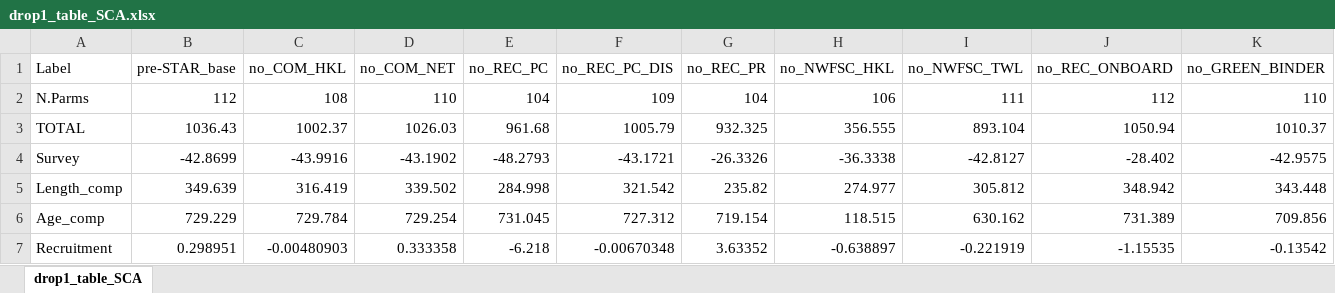
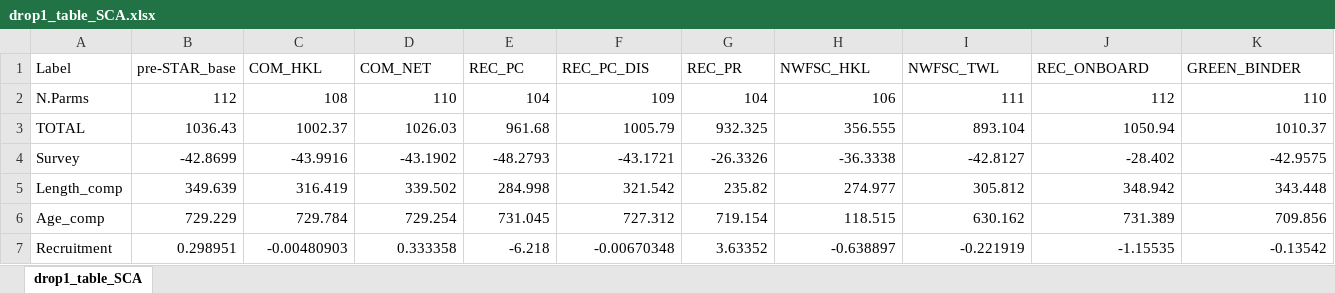
Before and after one commit to melissamonk-NOAA/Vermilion_2021, an Excel workbook: doc/tables/drop1_table_SCA.xlsx, sheet drop1_table_SCA, drawn as a sheet; only a part is shown; values as stored, in another font and other column widths than the file's, no borders; the diff names each change by its address in the sheet, - before the commit and + after, or states it on an @@ line.

```diff
--- a/doc/tables/drop1_table_SCA.xlsx (sheet drop1_table_SCA)
+++ b/doc/tables/drop1_table_SCA.xlsx (sheet drop1_table_SCA)
-C1: no_COM_HKL
+C1: COM_HKL
-D1: no_COM_NET
+D1: COM_NET
-E1: no_REC_PC
+E1: REC_PC
-F1: no_REC_PC_DIS
+F1: REC_PC_DIS
-G1: no_REC_PR
+G1: REC_PR
-H1: no_NWFSC_HKL
+H1: NWFSC_HKL
-I1: no_NWFSC_TWL
+I1: NWFSC_TWL
-J1: no_REC_ONBOARD
+J1: REC_ONBOARD
-K1: no_GREEN_BINDER
+K1: GREEN_BINDER
```
Also changed, not shown: doc/tables/drop1_table_NCA.xlsx, doc/tables/landings.xlsx, 43 other files.
